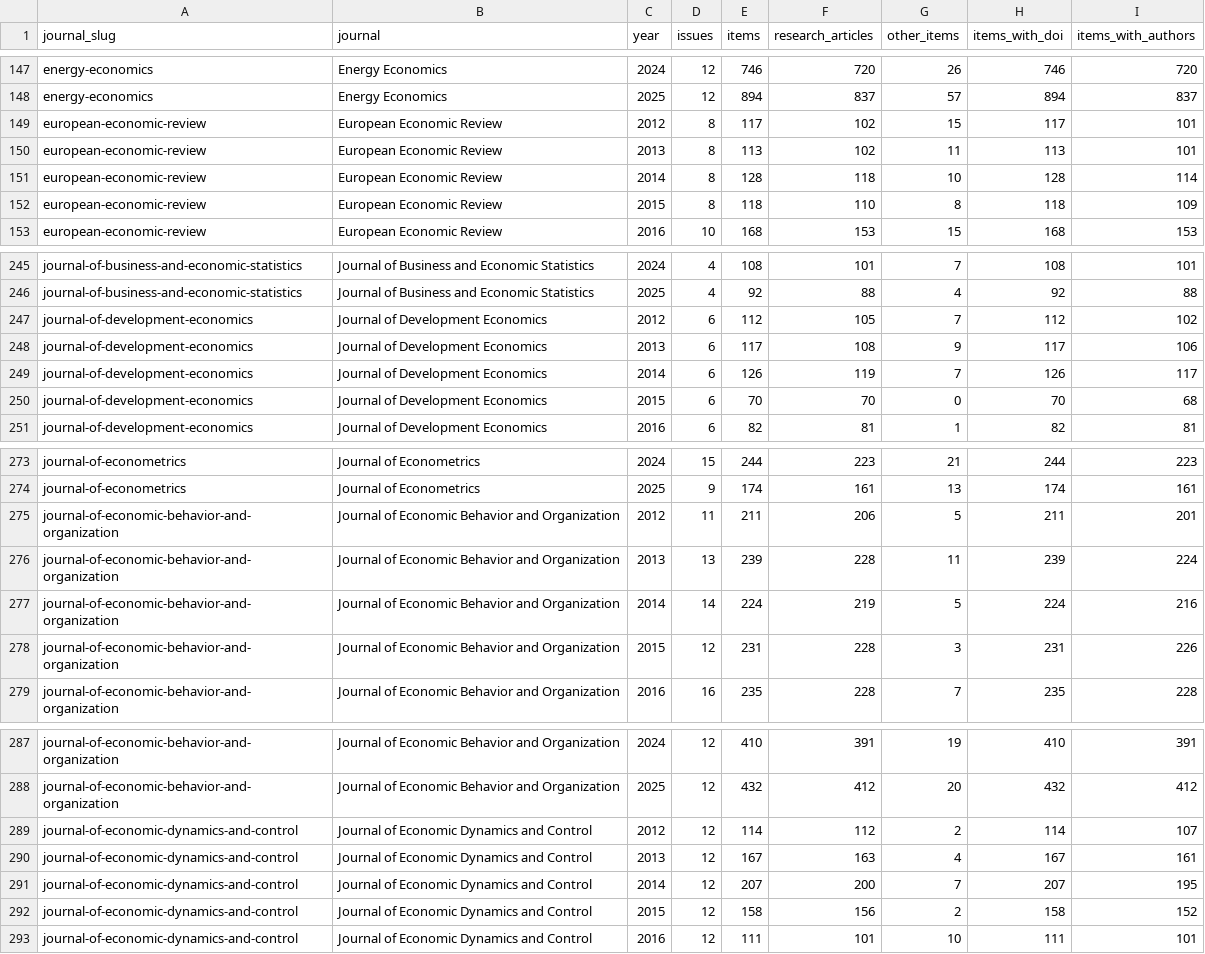
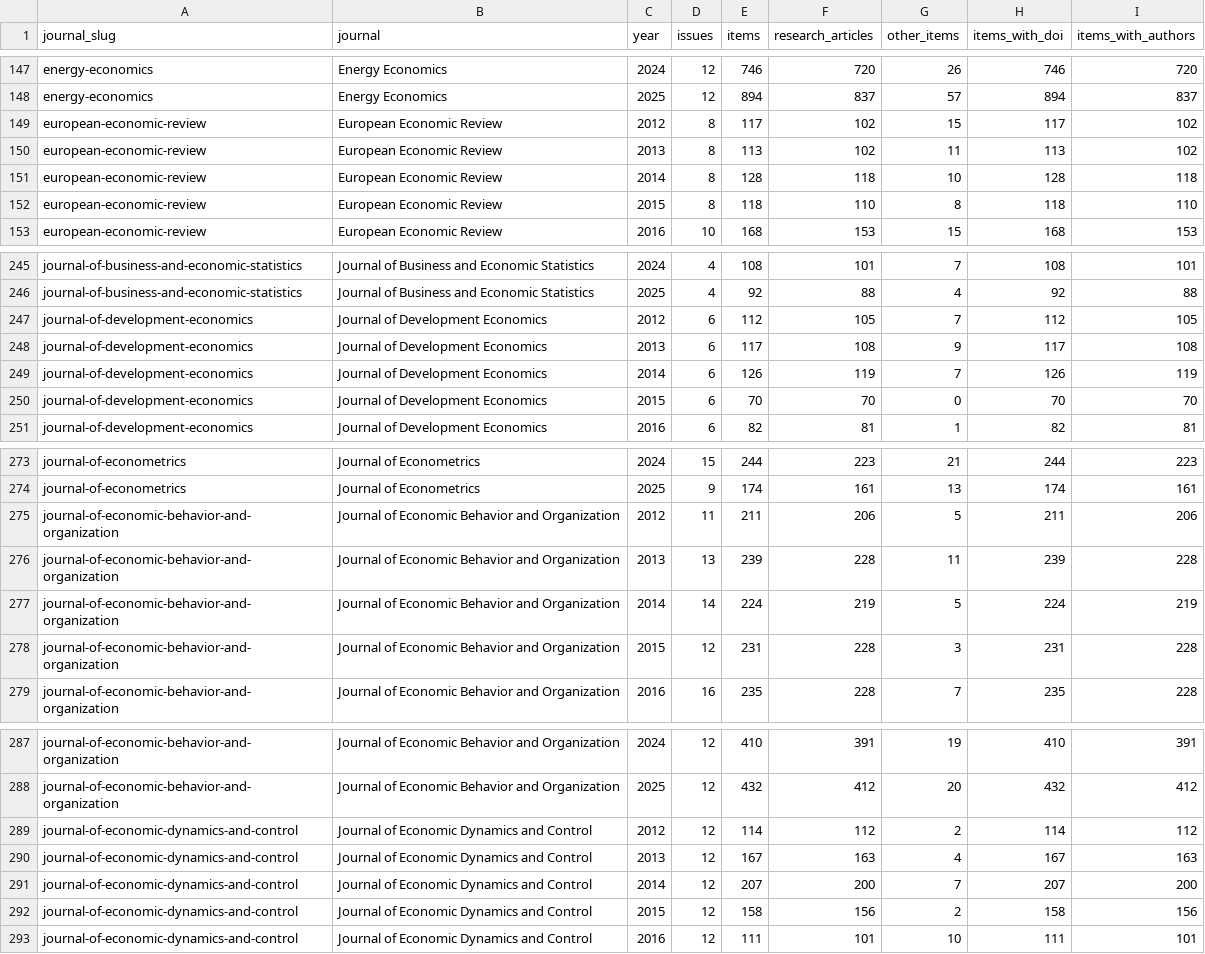
Before and after one commit to kochiuyu/econ-journal-authors, a CSV file: downloads/coverage.csv, drawn as a sheet; only a part is shown, gaps mark what is left out; the diff covers the shown part only.

```diff
--- a/downloads/coverage.csv
+++ b/downloads/coverage.csv
@@ -148,6 +148,6 @@ energy-economics,Energy Economics,2024,12,746,720,26,746,720
 energy-economics,Energy Economics,2025,12,894,837,57,894,837
-european-economic-review,European Economic Review,2012,8,117,102,15,117,101
-european-economic-review,European Economic Review,2013,8,113,102,11,113,101
-european-economic-review,European Economic Review,2014,8,128,118,10,128,114
-european-economic-review,European Economic Review,2015,8,118,110,8,118,109
+european-economic-review,European Economic Review,2012,8,117,102,15,117,102
+european-economic-review,European Economic Review,2013,8,113,102,11,113,102
+european-economic-review,European Economic Review,2014,8,128,118,10,128,118
+european-economic-review,European Economic Review,2015,8,118,110,8,118,110
 european-economic-review,European Economic Review,2016,10,168,153,15,168,153
@@ -246,6 +246,6 @@ journal-of-business-and-economic-statistics,Journal of Business and Economic Sta
 journal-of-business-and-economic-statistics,Journal of Business and Economic Statistics,2025,4,92,88,4,92,88
-journal-of-development-economics,Journal of Development Economics,2012,6,112,105,7,112,102
-journal-of-development-economics,Journal of Development Economics,2013,6,117,108,9,117,106
-journal-of-development-economics,Journal of Development Economics,2014,6,126,119,7,126,117
-journal-of-development-economics,Journal of Development Economics,2015,6,70,70,0,70,68
+journal-of-development-economics,Journal of Development Economics,2012,6,112,105,7,112,105
+journal-of-development-economics,Journal of Development Economics,2013,6,117,108,9,117,108
+journal-of-development-economics,Journal of Development Economics,2014,6,126,119,7,126,119
+journal-of-development-economics,Journal of Development Economics,2015,6,70,70,0,70,70
 journal-of-development-economics,Journal of Development Economics,2016,6,82,81,1,82,81
@@ -274,6 +274,6 @@ journal-of-econometrics,Journal of Econometrics,2024,15,244,223,21,244,223
 journal-of-econometrics,Journal of Econometrics,2025,9,174,161,13,174,161
-journal-of-economic-behavior-and-organization,Journal of Economic Behavior and Organization,2012,11,211,206,5,211,201
-journal-of-economic-behavior-and-organization,Journal of Economic Behavior and Organization,2013,13,239,228,11,239,224
-journal-of-economic-behavior-and-organization,Journal of Economic Behavior and Organization,2014,14,224,219,5,224,216
-journal-of-economic-behavior-and-organization,Journal of Economic Behavior and Organization,2015,12,231,228,3,231,226
+journal-of-economic-behavior-and-organization,Journal of Economic Behavior and Organization,2012,11,211,206,5,211,206
+journal-of-economic-behavior-and-organization,Journal of Economic Behavior and Organization,2013,13,239,228,11,239,228
+journal-of-economic-behavior-and-organization,Journal of Economic Behavior and Organization,2014,14,224,219,5,224,219
+journal-of-economic-behavior-and-organization,Journal of Economic Behavior and Organization,2015,12,231,228,3,231,228
 journal-of-economic-behavior-and-organization,Journal of Economic Behavior and Organization,2016,16,235,228,7,235,228
@@ -288,6 +288,6 @@ journal-of-economic-behavior-and-organization,Journal of Economic Behavior and O
 journal-of-economic-behavior-and-organization,Journal of Economic Behavior and Organization,2025,12,432,412,20,432,412
-journal-of-economic-dynamics-and-control,Journal of Economic Dynamics and Control,2012,12,114,112,2,114,107
-journal-of-economic-dynamics-and-control,Journal of Economic Dynamics and Control,2013,12,167,163,4,167,161
-journal-of-economic-dynamics-and-control,Journal of Economic Dynamics and Control,2014,12,207,200,7,207,195
-journal-of-economic-dynamics-and-control,Journal of Economic Dynamics and Control,2015,12,158,156,2,158,152
+journal-of-economic-dynamics-and-control,Journal of Economic Dynamics and Control,2012,12,114,112,2,114,112
+journal-of-economic-dynamics-and-control,Journal of Economic Dynamics and Control,2013,12,167,163,4,167,163
+journal-of-economic-dynamics-and-control,Journal of Economic Dynamics and Control,2014,12,207,200,7,207,200
+journal-of-economic-dynamics-and-control,Journal of Economic Dynamics and Control,2015,12,158,156,2,158,156
 journal-of-economic-dynamics-and-control,Journal of Economic Dynamics and Control,2016,12,111,101,10,111,101
```
Also changed, not shown: 40 edited cells elsewhere in this file, downloads/authors_missing_by_journal_year.csv, downloads/issues.csv, 55 other files.
